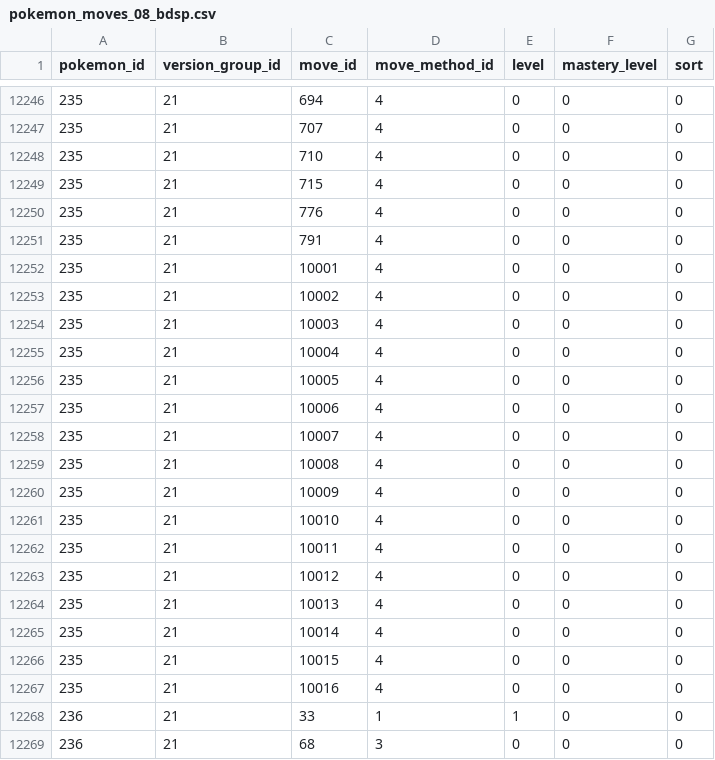
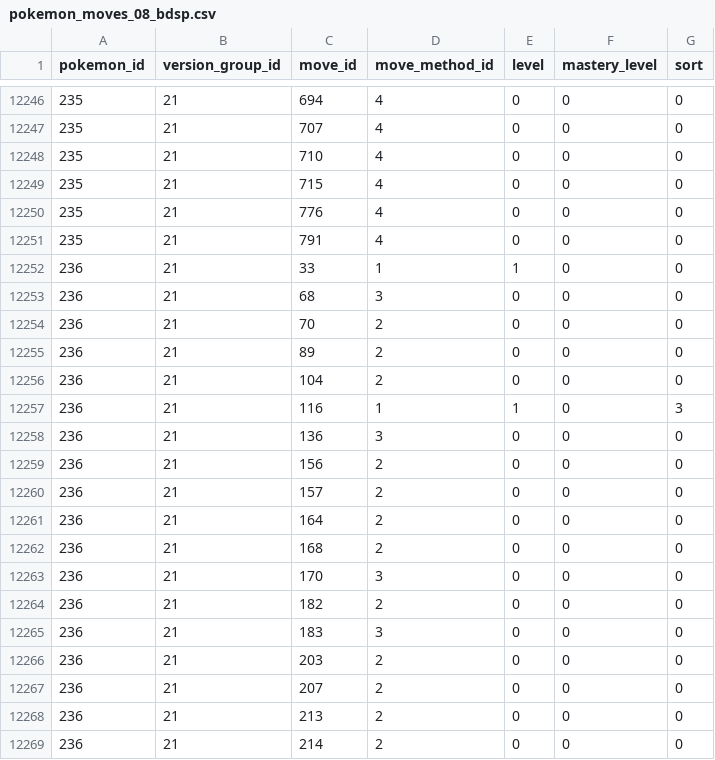
Before and after one commit to jpirnat/dex, a CSV file: data/pokemon_moves_08_bdsp.csv, drawn as a sheet; only a part is shown, gaps mark what is left out; the shorter side is filled out with more unchanged rows; the diff names each change by its address in the sheet, - before the commit and + after, or states it on an @@ line.

Commit message:
Removed all instances of the typed Hidden Powers from the `pokemon_moves` table. I shouldn't have included them in the first place.

```diff
--- a/data/pokemon_moves_08_bdsp.csv
+++ b/data/pokemon_moves_08_bdsp.csv
-row 12252: 235 | 21 | 10001 | 4 | 0 | 0 | 0
-row 12253: 235 | 21 | 10002 | 4 | 0 | 0 | 0
-row 12254: 235 | 21 | 10003 | 4 | 0 | 0 | 0
-row 12255: 235 | 21 | 10004 | 4 | 0 | 0 | 0
-row 12256: 235 | 21 | 10005 | 4 | 0 | 0 | 0
-row 12257: 235 | 21 | 10006 | 4 | 0 | 0 | 0
-row 12258: 235 | 21 | 10007 | 4 | 0 | 0 | 0
-row 12259: 235 | 21 | 10008 | 4 | 0 | 0 | 0
-row 12260: 235 | 21 | 10009 | 4 | 0 | 0 | 0
-row 12261: 235 | 21 | 10010 | 4 | 0 | 0 | 0
-row 12262: 235 | 21 | 10011 | 4 | 0 | 0 | 0
-row 12263: 235 | 21 | 10012 | 4 | 0 | 0 | 0
-row 12264: 235 | 21 | 10013 | 4 | 0 | 0 | 0
-row 12265: 235 | 21 | 10014 | 4 | 0 | 0 | 0
-row 12266: 235 | 21 | 10015 | 4 | 0 | 0 | 0
-row 12267: 235 | 21 | 10016 | 4 | 0 | 0 | 0
```
Also changed, not shown: 7 other files.
